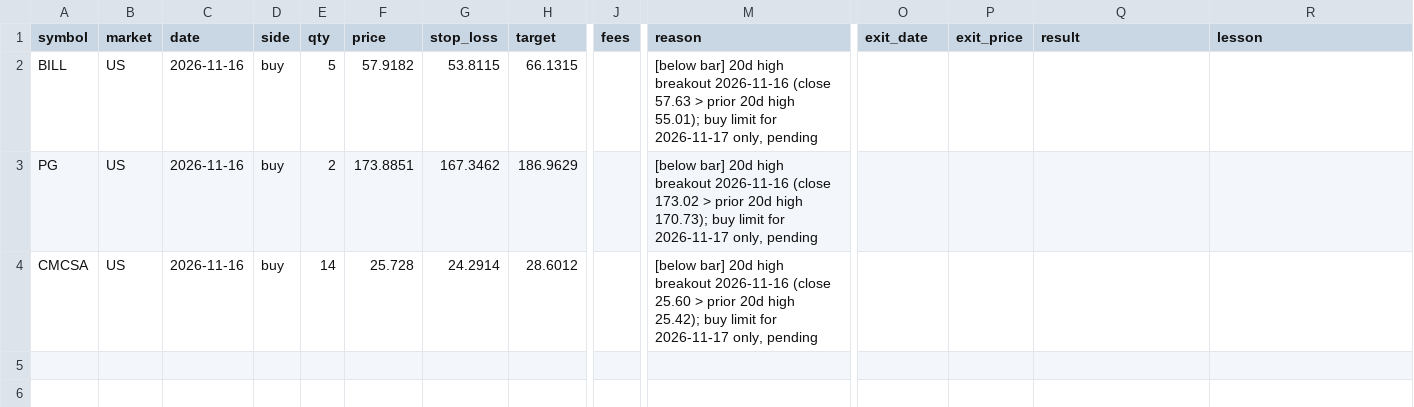
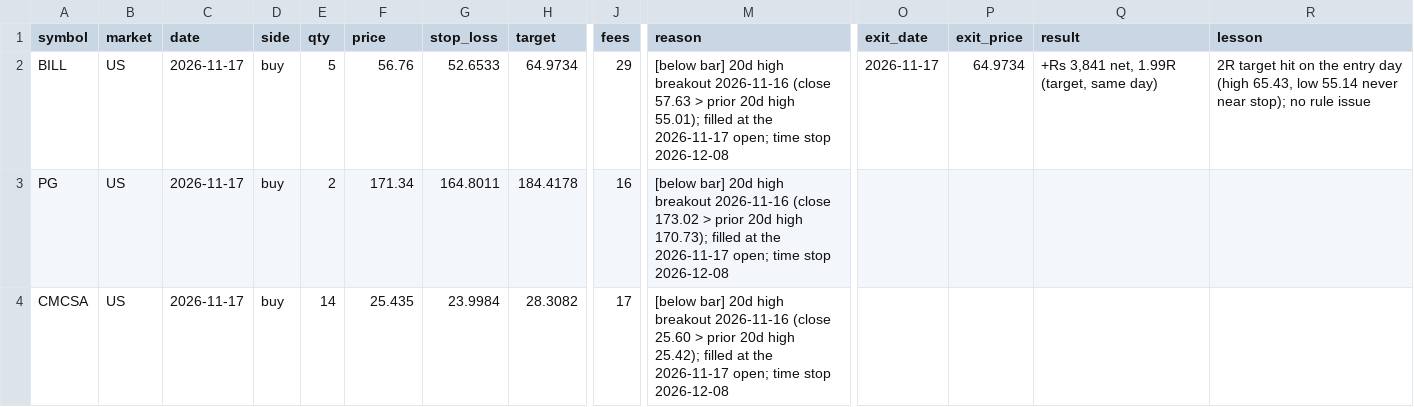
Before and after one commit to aroraakarshan/finance, a CSV file: journal/trades.csv, drawn as a sheet; only a part is shown, gaps mark what is left out; the diff names each change by its address in the sheet, - before the commit and + after, or states it on an @@ line.

Commit message:
Event calendar with research verdicts; paper: first exit BILL +2R; trader file-naming and NSE fallback fixes

```diff
--- a/journal/trades.csv
+++ b/journal/trades.csv
-C2:C4 (date): 2026-11-16
+C2:C4 (date): 2026-11-17
-F2 (price): 57.9182
+F2 (price): 56.76
-G2 (stop_loss): 53.8115
+G2 (stop_loss): 52.6533
-H2 (target): 66.1315
+H2 (target): 64.9734
-J2 (fees): (empty)
+J2 (fees): 29
-M2 (reason): …high 55.01); buy limit for 2026-11-17 only, pending
+M2 (reason): …high 55.01); filled at the 2026-11-17 open; time stop 2026-12-08
-O2 (exit_date): (empty)
+O2 (exit_date): 2026-11-17
-P2 (exit_price): (empty)
+P2 (exit_price): 64.9734
-Q2 (result): (empty)
+Q2 (result): +Rs 3,841 net, 1.99R (target, same day)
-R2 (lesson): (empty)
+R2 (lesson): 2R target hit on the entry day (high 65.43, low 55.14 never near stop); no rule issue
-F3 (price): 173.8851
+F3 (price): 171.34
-G3 (stop_loss): 167.3462
+G3 (stop_loss): 164.8011
-H3 (target): 186.9629
+H3 (target): 184.4178
-J3 (fees): (empty)
+J3 (fees): 16
-M3 (reason): …high 170.73); buy limit for 2026-11-17 only, pending
+M3 (reason): …high 170.73); filled at the 2026-11-17 open; time stop 2026-12-08
-F4 (price): 25.728
+F4 (price): 25.435
-G4 (stop_loss): 24.2914
+G4 (stop_loss): 23.9984
-H4 (target): 28.6012
+H4 (target): 28.3082
-J4 (fees): (empty)
+J4 (fees): 17
-M4 (reason): …high 25.42); buy limit for 2026-11-17 only, pending
+M4 (reason): …high 25.42); filled at the 2026-11-17 open; time stop 2026-12-08
```
Also changed, not shown: trading/paper/trades.csv, 16 other files.
